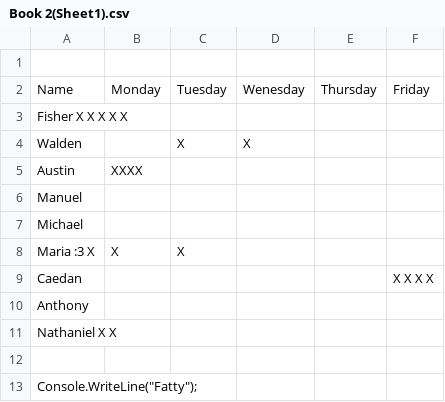
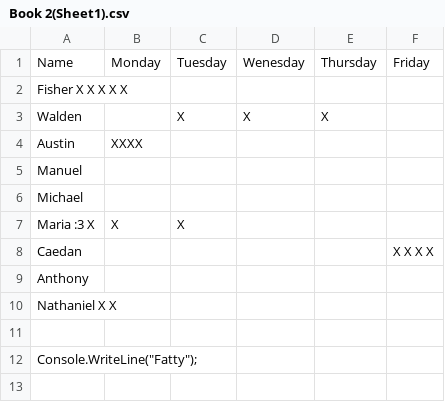
Before and after one commit to kk1113346/attendance, a CSV file: Book 2(Sheet1).csv, drawn as a sheet; removed rows and columns are numbered as before the commit, all else as after; the diff names each change by its address in the sheet, - before the commit and + after, or states it on an @@ line.

Commit message:
Update Book 2(Sheet1).csv

```diff
--- a/Book 2(Sheet1).csv
+++ b/Book 2(Sheet1).csv
-row 1: (empty)
-E3: (empty)
+E3: X
```
